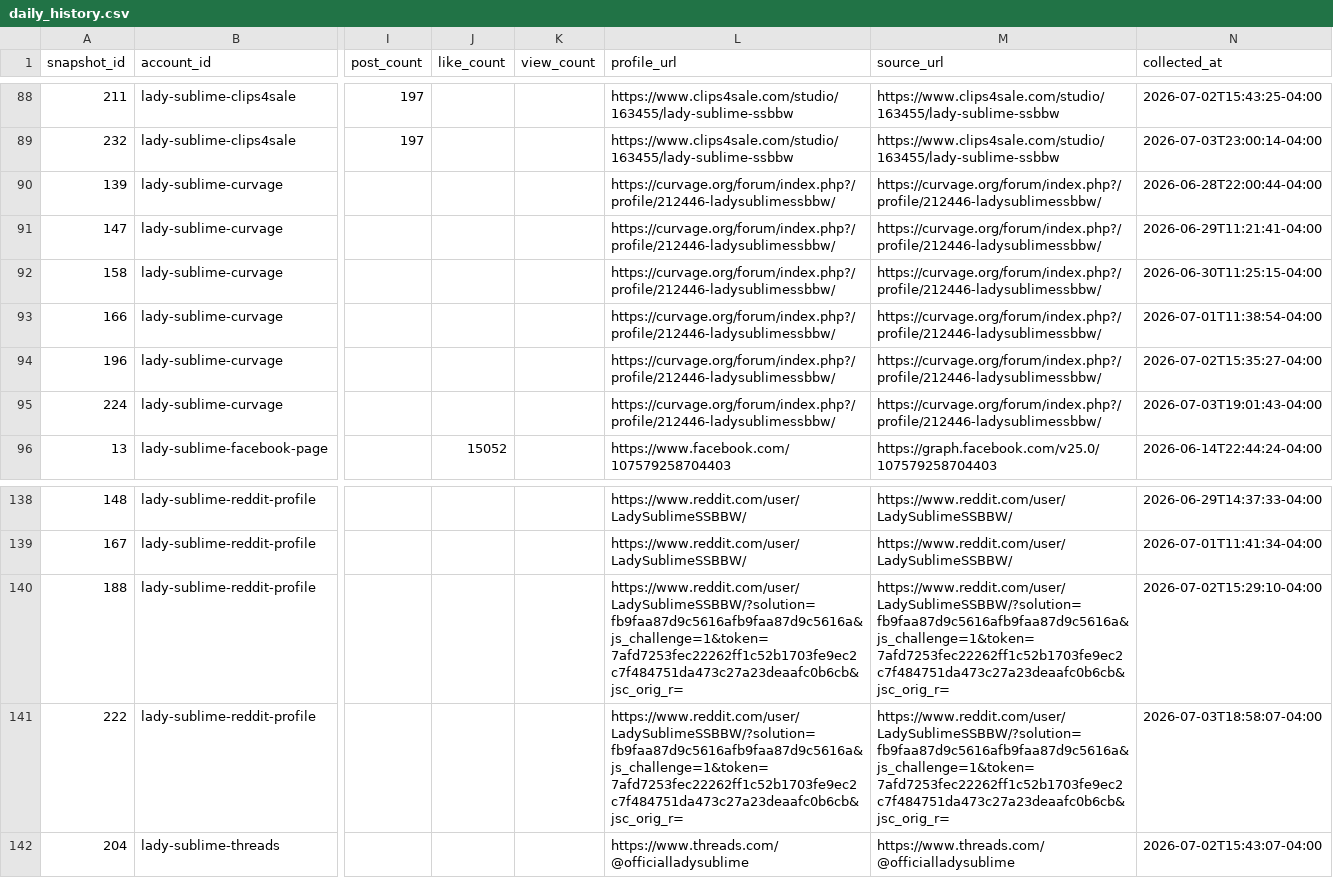
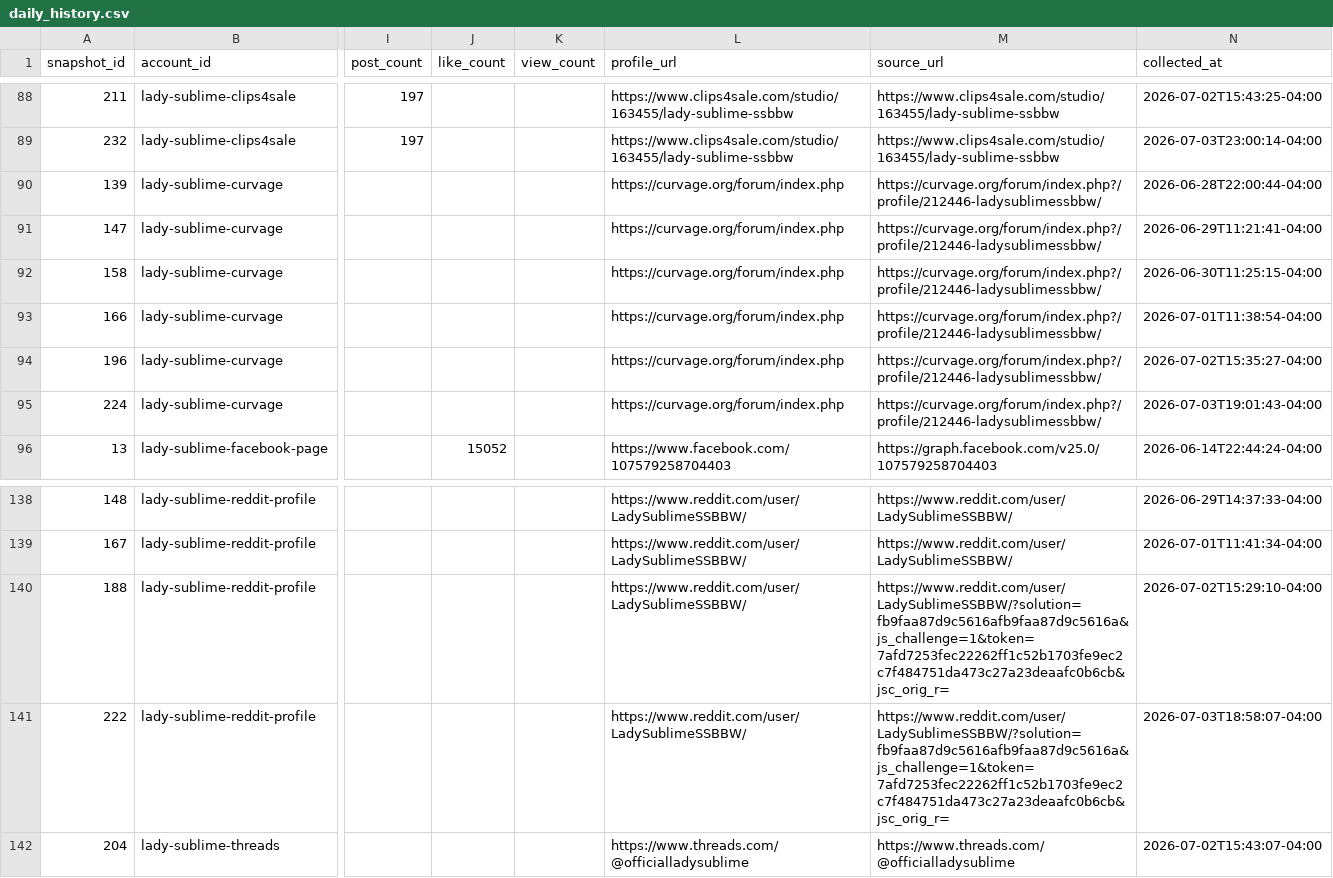
Before and after one commit to Trippaeon3/sublime-social-tracker-site, a CSV file: dashboard/data/daily_history.csv, drawn as a sheet; only a part is shown, gaps mark what is left out; the diff names each change by its address in the sheet, - before the commit and + after, or states it on an @@ line.

Commit message:
Refresh social dashboard snapshot

```diff
--- a/dashboard/data/daily_history.csv
+++ b/dashboard/data/daily_history.csv
-L90:L95 (profile_url): https://curvage.org/forum/index.php?/profile/212446-ladysublimessbbw/
+L90:L95 (profile_url): https://curvage.org/forum/index.php
-L140:L141 (profile_url): https://www.reddit.com/user/LadySublimeSSBBW/?solution=fb9faa87d9c5616afb9faa87d9c5616a&js_challenge=1&token=7afd7253fec22262ff1c52b1703fe9ec2c7f484751da473c27a23deaafc0b6cb&jsc_orig_r=
+L140:L141 (profile_url): https://www.reddit.com/user/LadySublimeSSBBW/
```
Also changed, not shown: dashboard/data/platform_summary.csv, 2 other files.
